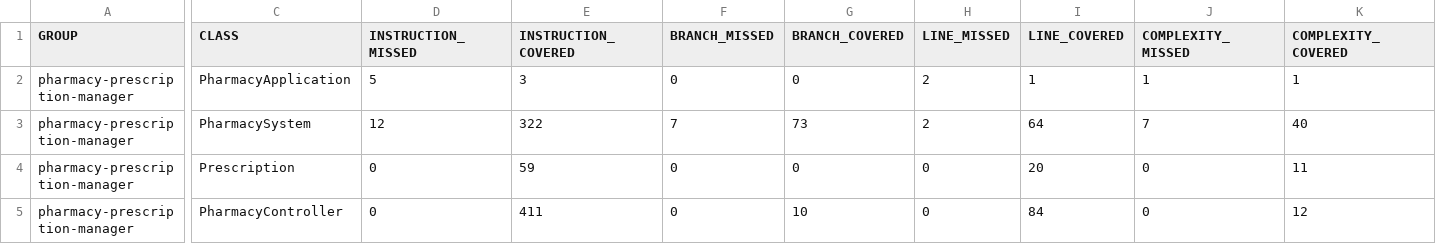
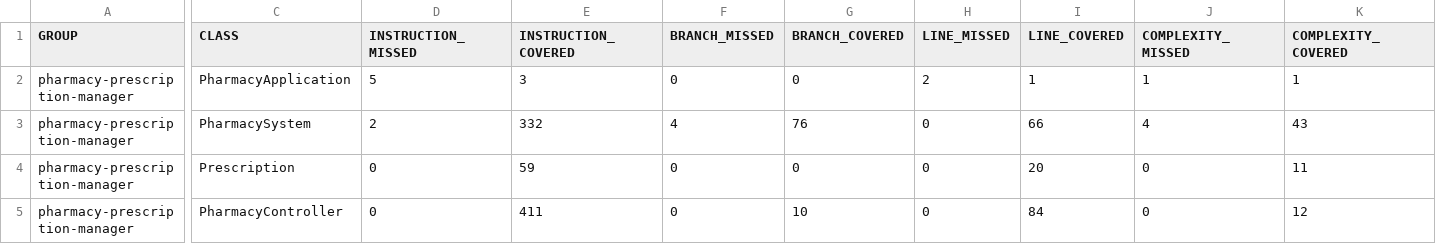
Before and after one commit to ashastri7/Pharmacy_Prescription_Manager, a CSV file: target/site/jacoco/jacoco.csv, drawn as a sheet; only a part is shown, gaps mark what is left out; the diff names each change by its address in the sheet, - before the commit and + after, or states it on an @@ line.

```diff
--- a/target/site/jacoco/jacoco.csv
+++ b/target/site/jacoco/jacoco.csv
-D3 (INSTRUCTION_MISSED): 12
+D3 (INSTRUCTION_MISSED): 2
-E3 (INSTRUCTION_COVERED): 322
+E3 (INSTRUCTION_COVERED): 332
-F3 (BRANCH_MISSED): 7
+F3 (BRANCH_MISSED): 4
-G3 (BRANCH_COVERED): 73
+G3 (BRANCH_COVERED): 76
-H3 (LINE_MISSED): 2
+H3 (LINE_MISSED): 0
-I3 (LINE_COVERED): 64
+I3 (LINE_COVERED): 66
-J3 (COMPLEXITY_MISSED): 7
+J3 (COMPLEXITY_MISSED): 4
-K3 (COMPLEXITY_COVERED): 40
+K3 (COMPLEXITY_COVERED): 43
```
Also changed, not shown: 18 other files.
